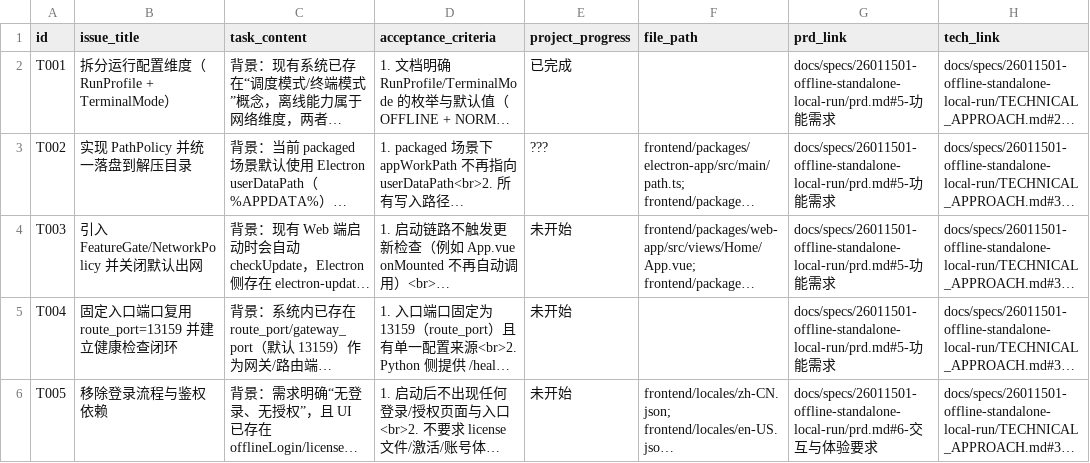
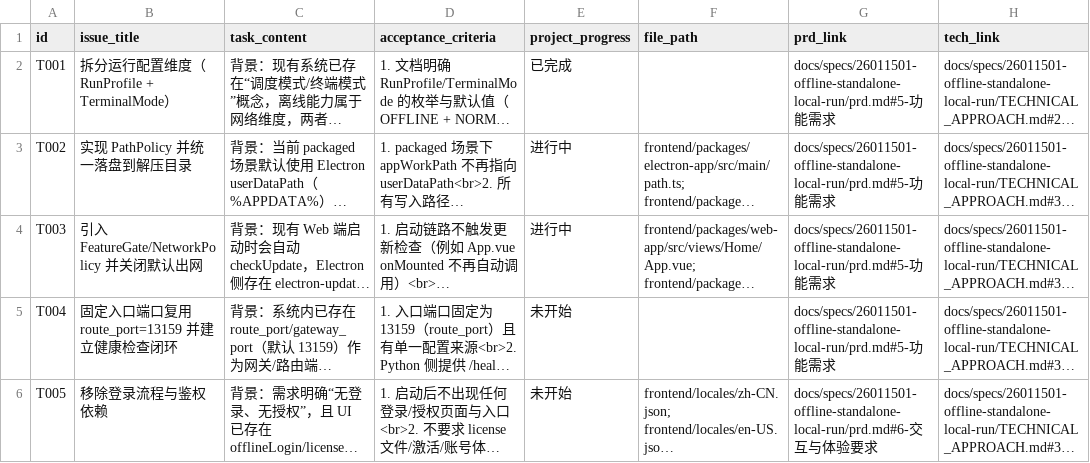
Before and after one commit to DabengBa/astron-rpa, a CSV file: docs/specs/26011501-offline-standalone-local-run/tasks.csv, drawn as a sheet; only a part is shown; long unchanged cells end in …; the diff names each change by its address in the sheet, - before the commit and + after, or states it on an @@ line.

```diff
--- a/docs/specs/26011501-offline-standalone-local-run/tasks.csv
+++ b/docs/specs/26011501-offline-standalone-local-run/tasks.csv
-E3 (project_progress): ???
+E3 (project_progress): 进行中
-E4 (project_progress): 未开始
+E4 (project_progress): 进行中
```
Also changed, not shown: 4 other files.
